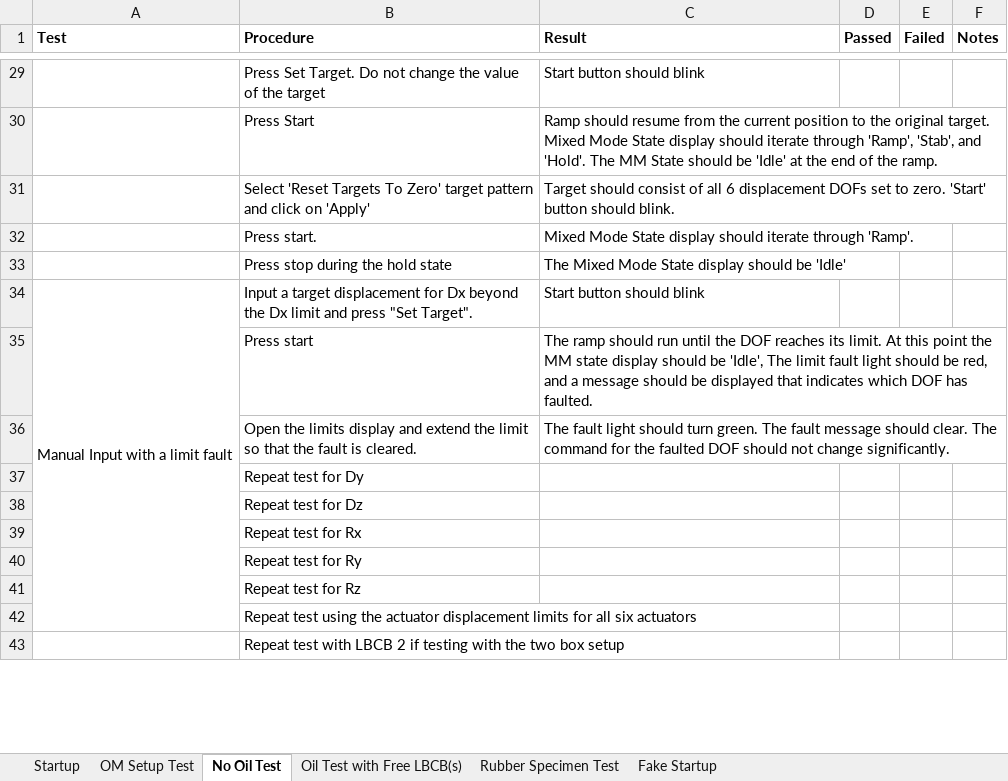
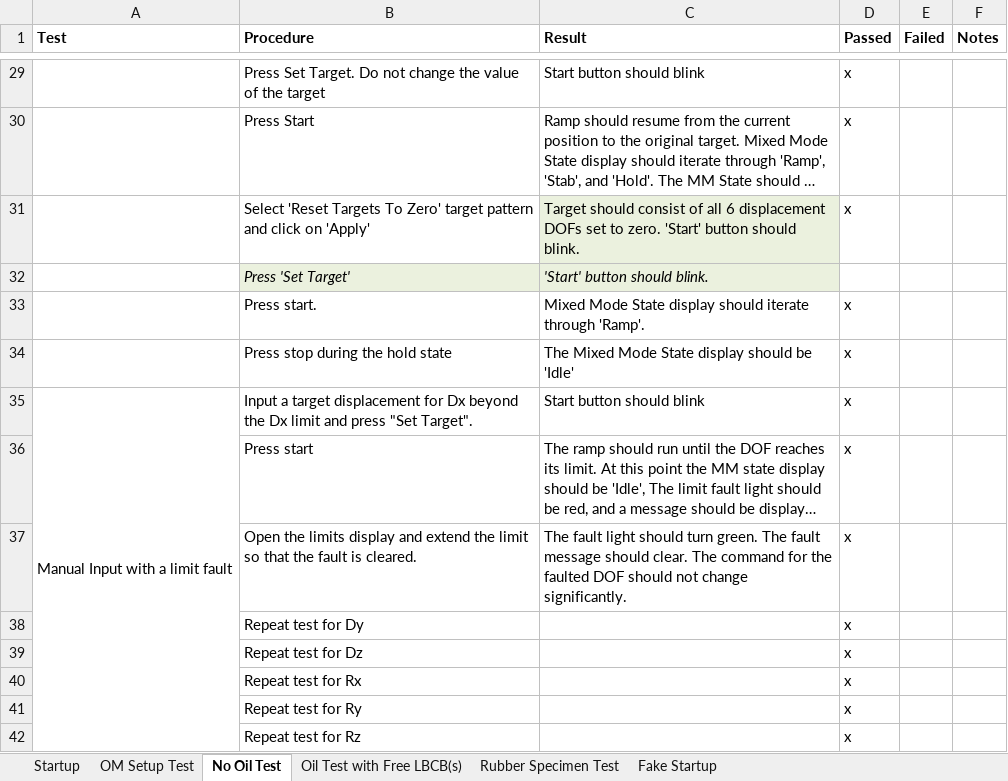
Before and after one commit to mbletzinger/lbcb-om, an Excel workbook: Test Matrix.xlsx, sheet No Oil Test, drawn as a sheet; only a part is shown, gaps mark what is left out; long unchanged cells end in …; values as stored, in another font and other column widths than the file's, no borders; removed rows and columns are numbered as before the commit, all else as after; the diff covers the shown part only; the diff names each change by its address in the sheet, - before the commit and + after, or states it on an @@ line.

```diff
--- a/Test Matrix.xlsx (sheet No Oil Test)
+++ b/Test Matrix.xlsx (sheet No Oil Test)
-D29:D31 (Passed): (empty)
+D29:D31 (Passed): x
-C31 fill: none
+C31 fill: #EBF1DE
+row 32:  | Press 'Set Target' | 'Start' button should blink.
-D33:D42 (Passed): (empty)
+D33:D42 (Passed): x
-row 42:  | Repeat test using the actuator displacement limits for all six actuators
-row 43:  | Repeat test with LBCB 2 if testing with the two box setup
```
Also changed, not shown: 7 added rows, 4 removed rows, 68 edited cells and cell formats elsewhere in this sheet.
